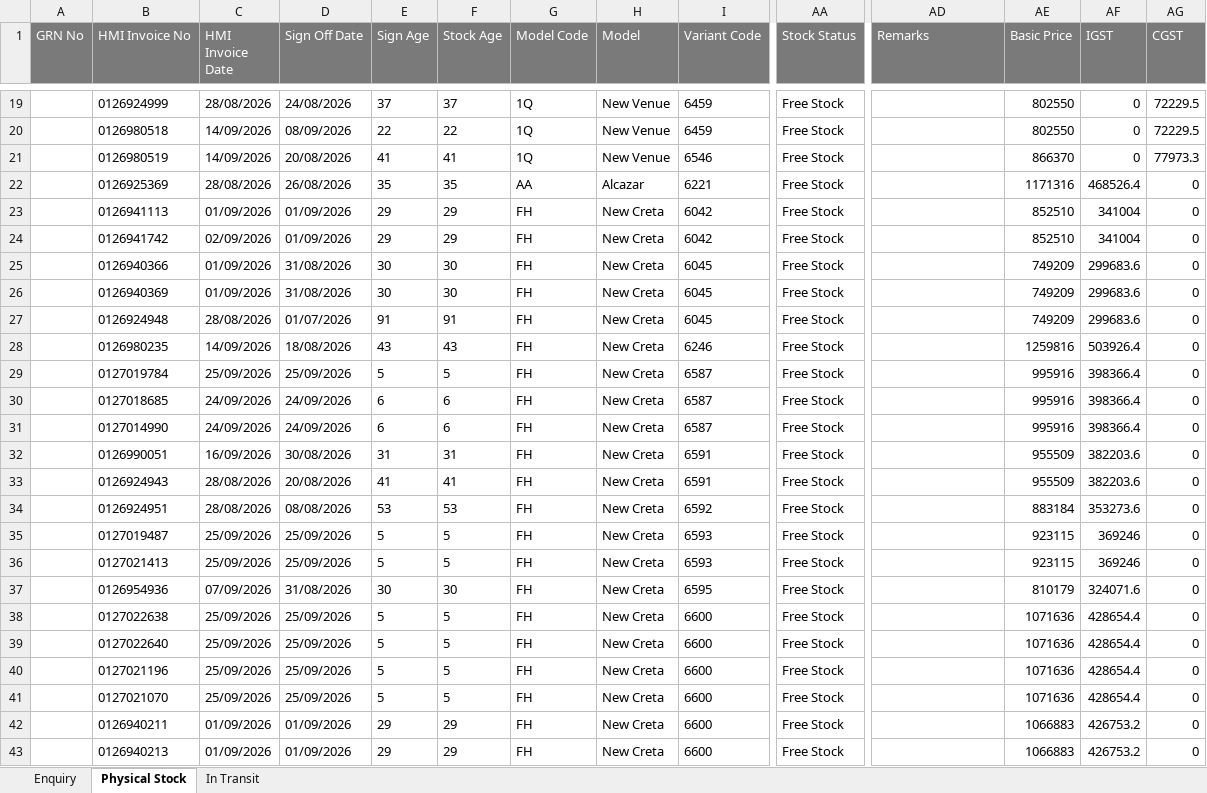
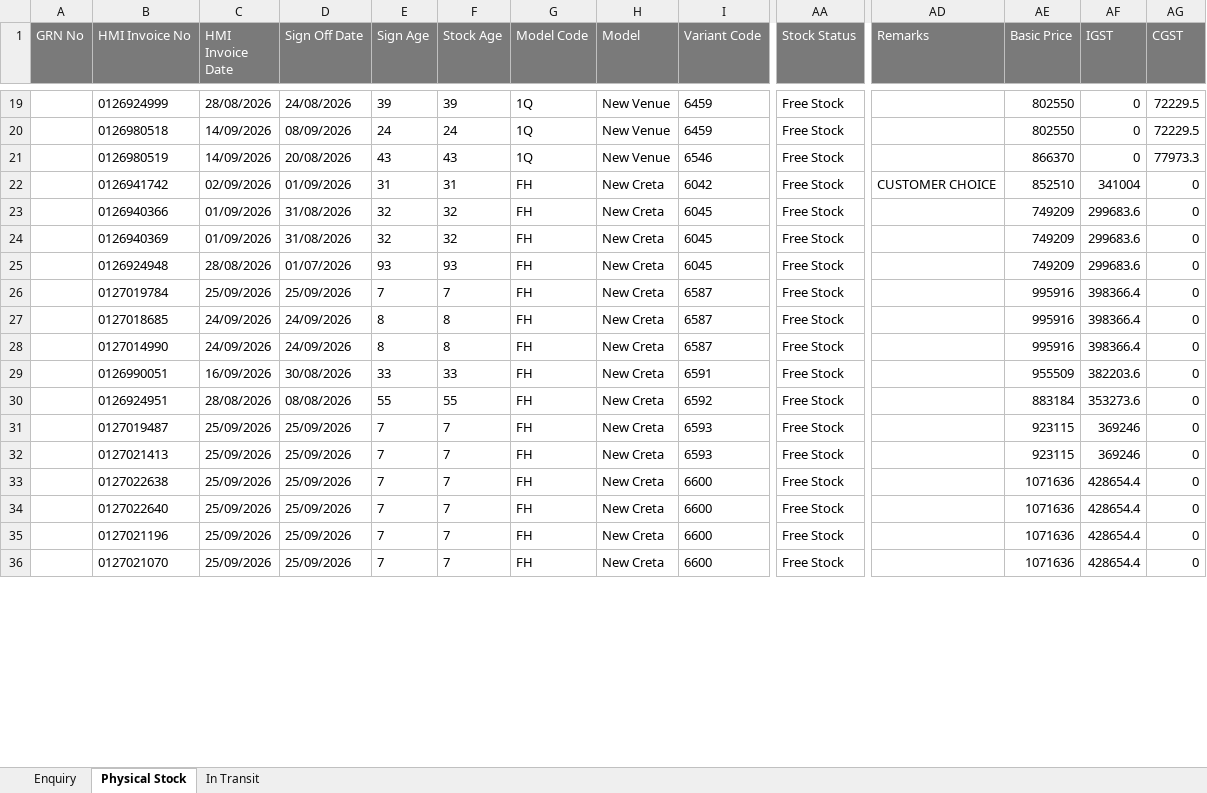
Before and after one commit to UnnatiM2009/Hyundai_ETBR, an Excel workbook: data/Enquiry.xlsx, sheet Physical Stock, drawn as a sheet; only a part is shown, gaps mark what is left out; values as stored, in another font and other column widths than the file's, no borders; removed rows and columns are numbered as before the commit, all else as after; rows hold the shown columns only; the diff covers the shown part only; the diff names each change by its address in the sheet, - before the commit and + after, or states it on an @@ line.

```diff
--- a/data/Enquiry.xlsx (sheet Physical Stock)
+++ b/data/Enquiry.xlsx (sheet Physical Stock)
-E19 (Sign Age): 37
+E19 (Sign Age): 39
-F19 (Stock Age): 37
+F19 (Stock Age): 39
-E20 (Sign Age): 22
+E20 (Sign Age): 24
-F20 (Stock Age): 22
+F20 (Stock Age): 24
-E21 (Sign Age): 41
+E21 (Sign Age): 43
-F21 (Stock Age): 41
+F21 (Stock Age): 43
-row 22:  | 0126925369 | 28/08/2026 | 26/08/2026 | 35 | 35 | AA | Alcazar | 6221 | Free Stock |  | 1171316 | 468526.4 | 0
-row 23:  | 0126941113 | 01/09/2026 | 01/09/2026 | 29 | 29 | FH | New Creta | 6042 | Free Stock |  | 852510 | 341004 | 0
-E22 (Sign Age): 29
+E22 (Sign Age): 31
-F22 (Stock Age): 29
+F22 (Stock Age): 31
-AD22 (Remarks): (empty)
+AD22 (Remarks): CUSTOMER CHOICE
-E23:E24 (Sign Age): 30
+E23:E24 (Sign Age): 32
-F23:F24 (Stock Age): 30
+F23:F24 (Stock Age): 32
-E25 (Sign Age): 91
+E25 (Sign Age): 93
-F25 (Stock Age): 91
+F25 (Stock Age): 93
-row 28:  | 0126980235 | 14/09/2026 | 18/08/2026 | 43 | 43 | FH | New Creta | 6246 | Free Stock |  | 1259816 | 503926.4 | 0
-E26 (Sign Age): 5
+E26 (Sign Age): 7
-F26 (Stock Age): 5
+F26 (Stock Age): 7
-E27:E28 (Sign Age): 6
+E27:E28 (Sign Age): 8
-F27:F28 (Stock Age): 6
+F27:F28 (Stock Age): 8
-E29 (Sign Age): 31
+E29 (Sign Age): 33
-F29 (Stock Age): 31
+F29 (Stock Age): 33
-row 33:  | 0126924943 | 28/08/2026 | 20/08/2026 | 41 | 41 | FH | New Creta | 6591 | Free Stock |  | 955509 | 382203.6 | 0
-E30 (Sign Age): 53
+E30 (Sign Age): 55
-F30 (Stock Age): 53
+F30 (Stock Age): 55
-E31:E32 (Sign Age): 5
+E31:E32 (Sign Age): 7
-F31:F32 (Stock Age): 5
+F31:F32 (Stock Age): 7
-row 37:  | 0126954936 | 07/09/2026 | 31/08/2026 | 30 | 30 | FH | New Creta | 6595 | Free Stock |  | 810179 | 324071.6 | 0
-E33:E36 (Sign Age): 5
+E33:E36 (Sign Age): 7
-F33:F36 (Stock Age): 5
+F33:F36 (Stock Age): 7
-row 42:  | 0126940211 | 01/09/2026 | 01/09/2026 | 29 | 29 | FH | New Creta | 6600 | Free Stock |  | 1066883 | 426753.2 | 0
-row 43:  | 0126940213 | 01/09/2026 | 01/09/2026 | 29 | 29 | FH | New Creta | 6600 | Free Stock |  | 1066883 | 426753.2 | 0
```
Also changed, not shown: 4 added rows, 6 removed rows and 61 edited cells elsewhere in this sheet, sheet Enquiry, sheet In Transit.
